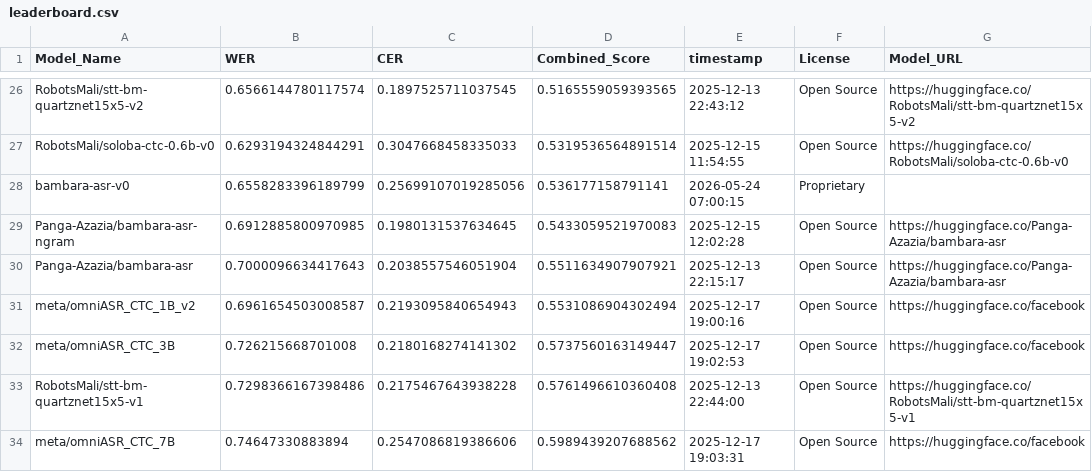
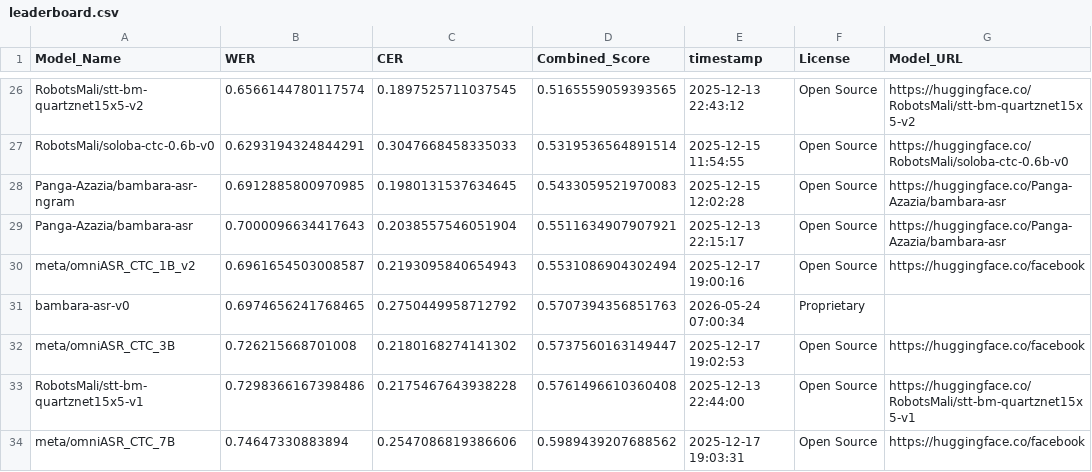
Before and after one commit to MALIBA-AI/bambara-asr-leaderboard, a CSV file: leaderboard.csv, drawn as a sheet; only a part is shown, gaps mark what is left out; removed rows and columns are numbered as before the commit, all else as after; the diff names each change by its address in the sheet, - before the commit and + after, or states it on an @@ line.

Commit message:
Update leaderboard for model: bambara-asr-v0

```diff
--- a/leaderboard.csv
+++ b/leaderboard.csv
-row 28: bambara-asr-v0 | 0.6558283396189799 | 0.25699107019285056 | 0.536177158791141 | 2026-05-24 07:00:15 | Proprietary
+row 31: bambara-asr-v0 | 0.6974656241768465 | 0.2750449958712792 | 0.5707394356851763 | 2026-05-24 07:00:34 | Proprietary
```
